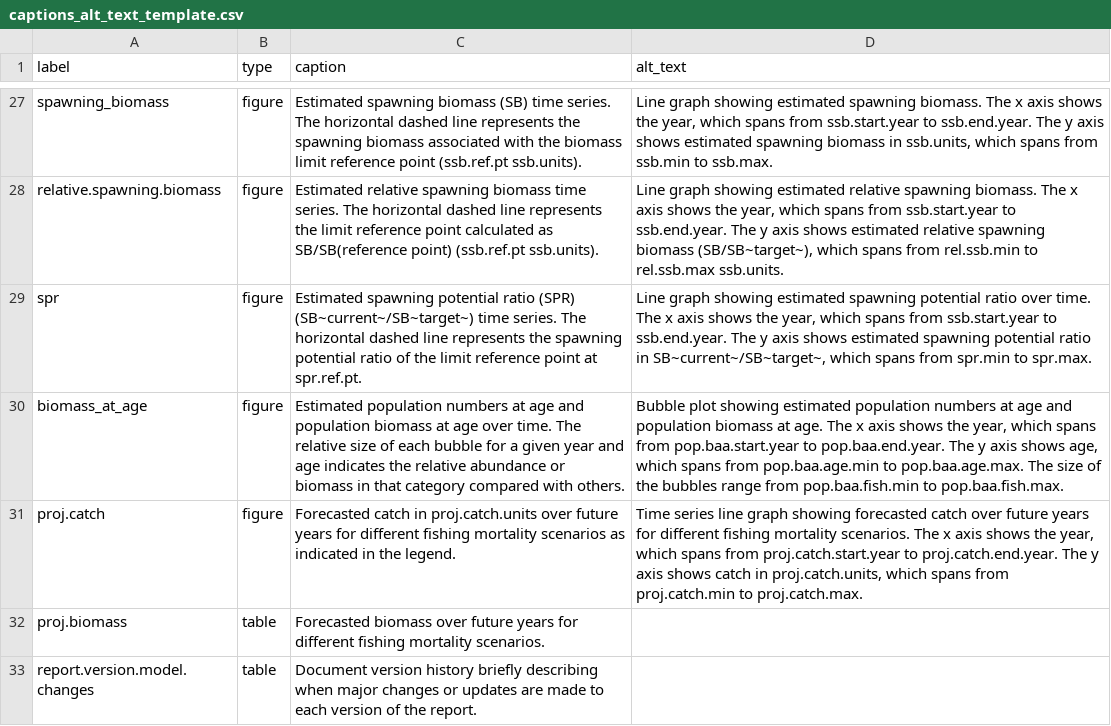
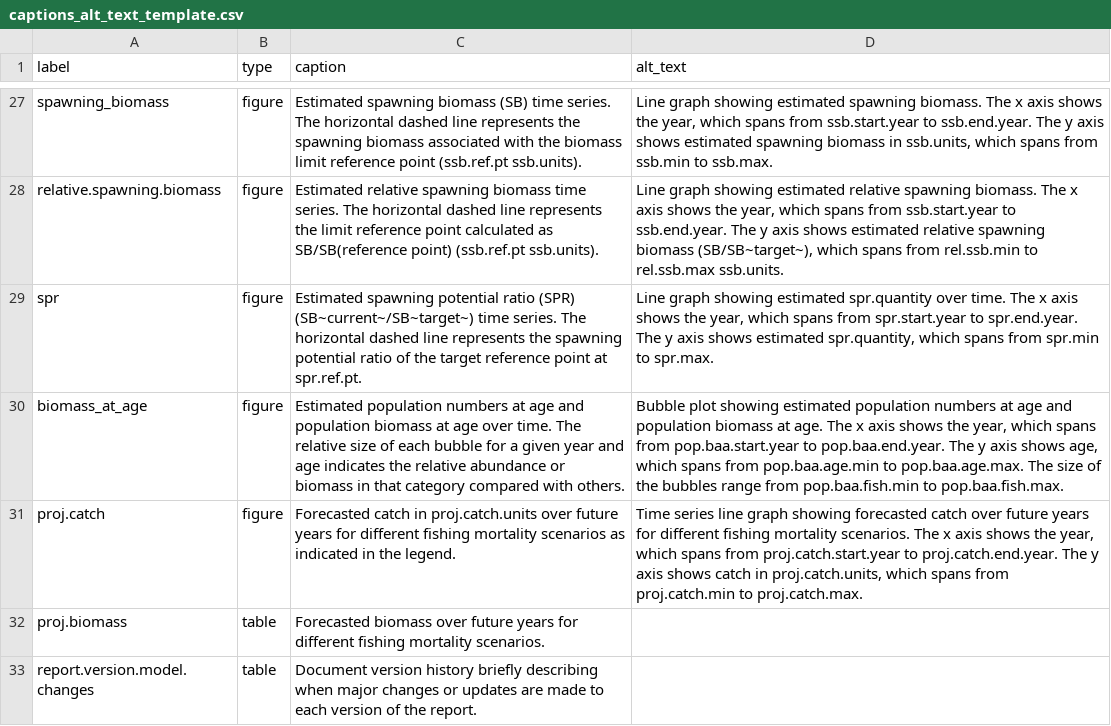
Before and after one commit to nmfs-ost/stockplotr, a CSV file: inst/resources/captions_alt_text_template.csv, drawn as a sheet; only a part is shown, gaps mark what is left out.

```diff
--- a/inst/resources/captions_alt_text_template.csv
+++ b/inst/resources/captions_alt_text_template.csv
@@ -28,3 +28,3 @@ spawning_biomass,figure,Estimated spawning biomass (SB) time series. The horizon
 relative.spawning.biomass,figure,Estimated relative spawning biomass time series. The horizontal dashed line represents the limit reference point calculated as SB/SB(reference point) (ssb.ref.pt ssb.units).,"Line graph showing estimated relative spawning biomass. The x axis shows the year, which spans from ssb.start.year to ssb.end.year. The y axis shows estimated relative spawning biomass (SB/SB~target~), which spans from rel.ssb.min to rel.ssb.max ssb.units."
-spr,figure,Estimated spawning potential ratio (SPR) (SB~current~/SB~target~) time series. The horizontal dashed line represents the spawning potential ratio of the limit reference point at spr.ref.pt.,"Line graph showing estimated spawning potential ratio over time. The x axis shows the year, which spans from ssb.start.year to ssb.end.year. The y axis shows estimated spawning potential ratio in SB~current~/SB~target~, which spans from spr.min to spr.max."
+spr,figure,Estimated spawning potential ratio (SPR) (SB~current~/SB~target~) time series. The horizontal dashed line represents the spawning potential ratio of the target reference point at spr.ref.pt.,"Line graph showing estimated spr.quantity over time. The x axis shows the year, which spans from spr.start.year to spr.end.year. The y axis shows estimated spr.quantity, which spans from spr.min to spr.max."
 biomass_at_age,figure,Estimated population numbers at age and population biomass at age over time. The relative size of each bubble for a given year and age indicates the relative abundance or biomass in that category compared with others. ,"Bubble plot showing estimated population numbers at age and population biomass at age. The x axis shows the year, which spans from pop.baa.start.year to pop.baa.end.year. The y axis shows age, which spans from pop.baa.age.min to pop.baa.age.max. The size of the bubbles range from pop.baa.fish.min to pop.baa.fish.max."
```
Also changed, not shown: inst/resources/key_quantity_template.csv, 2 other files.
